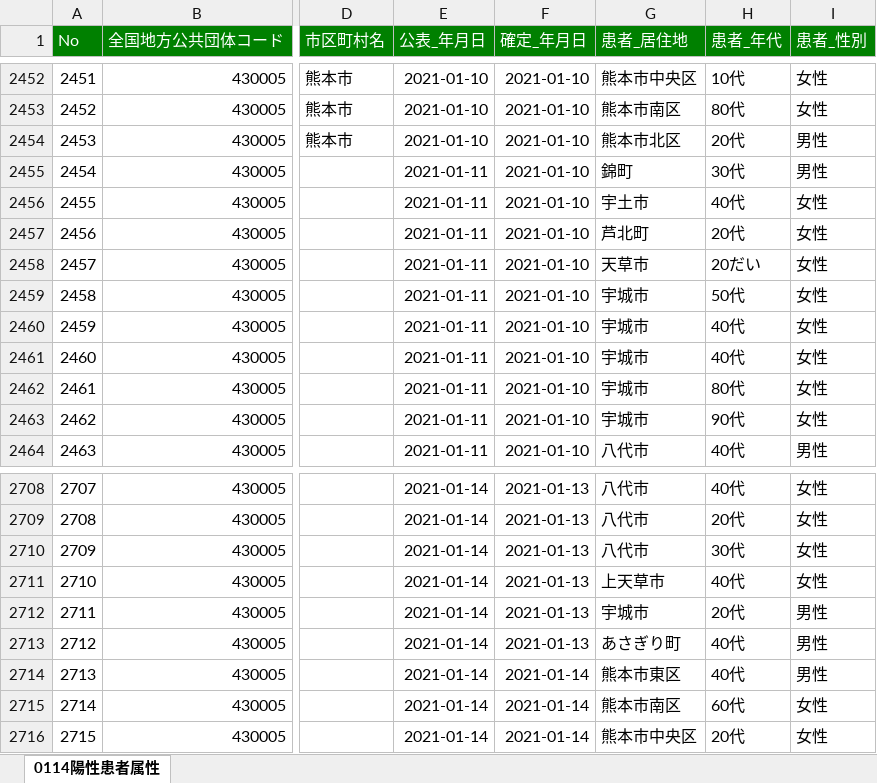
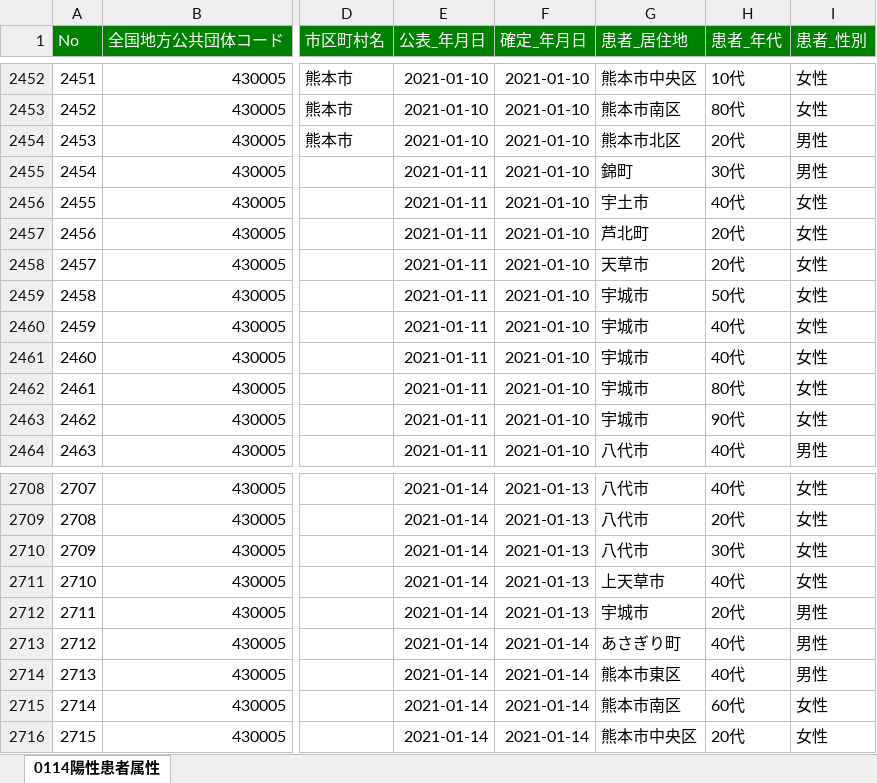
Before and after one commit to imabari/kumamoto-covid19, an Excel workbook: kanja.xlsx, sheet 0114陽性患者属性, drawn as a sheet; only a part is shown, gaps mark what is left out; values as stored, in another font and other column widths than the file's, no borders; the diff names each change by its address in the sheet, - before the commit and + after, or states it on an @@ line.

```diff
--- a/kanja.xlsx (sheet 0114陽性患者属性)
+++ b/kanja.xlsx (sheet 0114陽性患者属性)
-H2458 (患者_年代): 20だい
+H2458 (患者_年代): 20代
-F2713 (確定_年月日): 2021-01-13
+F2713 (確定_年月日): 2021-01-14
```
Also changed, not shown: 1 other file.
